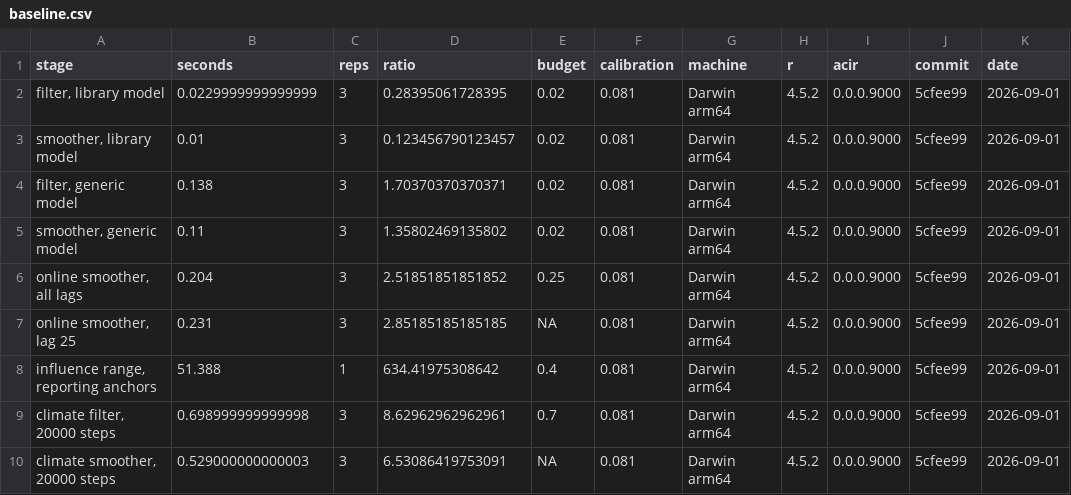
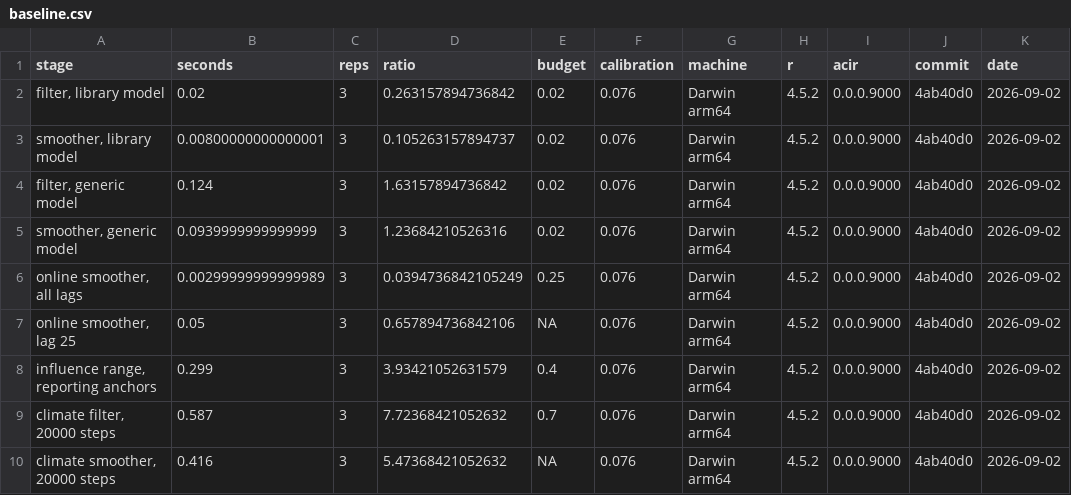
Before and after one commit to biometryhub/ACI, a CSV file: tools/bench/baseline.csv, drawn as a sheet.

Commit message:
chore(bench): re-record the baseline on the merged head after PR-5 and PR-5b
Recorded on 4ab40d0 on the same machine as the previous baseline, with no other R job running. The range and online-smoother rows now hold the post-change numbers, so a regression on the new code is measured against them. The two generic-model stages remain outside budget until PR-7.

```diff
--- a/tools/bench/baseline.csv
+++ b/tools/bench/baseline.csv
@@ -1,10 +1,10 @@
 "stage","seconds","reps","ratio","budget","calibration","machine","r","acir","commit","date"
-"filter, library model",0.0229999999999999,3,0.28395061728395,0.02,0.081,"Darwin arm64","4.5.2","0.0.0.9000","5cfee99","2026-09-01"
-"smoother, library model",0.01,3,0.123456790123457,0.02,0.081,"Darwin arm64","4.5.2","0.0.0.9000","5cfee99","2026-09-01"
-"filter, generic model",0.138,3,1.70370370370371,0.02,0.081,"Darwin arm64","4.5.2","0.0.0.9000","5cfee99","2026-09-01"
-"smoother, generic model",0.11,3,1.35802469135802,0.02,0.081,"Darwin arm64","4.5.2","0.0.0.9000","5cfee99","2026-09-01"
-"online smoother, all lags",0.204,3,2.51851851851852,0.25,0.081,"Darwin arm64","4.5.2","0.0.0.9000","5cfee99","2026-09-01"
-"online smoother, lag 25",0.231,3,2.85185185185185,NA,0.081,"Darwin arm64","4.5.2","0.0.0.9000","5cfee99","2026-09-01"
-"influence range, reporting anchors",51.388,1,634.41975308642,0.4,0.081,"Darwin arm64","4.5.2","0.0.0.9000","5cfee99","2026-09-01"
-"climate filter, 20000 steps",0.698999999999998,3,8.62962962962961,0.7,0.081,"Darwin arm64","4.5.2","0.0.0.9000","5cfee99","2026-09-01"
-"climate smoother, 20000 steps",0.529000000000003,3,6.53086419753091,NA,0.081,"Darwin arm64","4.5.2","0.0.0.9000","5cfee99","2026-09-01"
+"filter, library model",0.02,3,0.263157894736842,0.02,0.076,"Darwin arm64","4.5.2","0.0.0.9000","4ab40d0","2026-09-02"
+"smoother, library model",0.00800000000000001,3,0.105263157894737,0.02,0.076,"Darwin arm64","4.5.2","0.0.0.9000","4ab40d0","2026-09-02"
+"filter, generic model",0.124,3,1.63157894736842,0.02,0.076,"Darwin arm64","4.5.2","0.0.0.9000","4ab40d0","2026-09-02"
+"smoother, generic model",0.0939999999999999,3,1.23684210526316,0.02,0.076,"Darwin arm64","4.5.2","0.0.0.9000","4ab40d0","2026-09-02"
+"online smoother, all lags",0.00299999999999989,3,0.0394736842105249,0.25,0.076,"Darwin arm64","4.5.2","0.0.0.9000","4ab40d0","2026-09-02"
+"online smoother, lag 25",0.05,3,0.657894736842106,NA,0.076,"Darwin arm64","4.5.2","0.0.0.9000","4ab40d0","2026-09-02"
+"influence range, reporting anchors",0.299,3,3.93421052631579,0.4,0.076,"Darwin arm64","4.5.2","0.0.0.9000","4ab40d0","2026-09-02"
+"climate filter, 20000 steps",0.587,3,7.72368421052632,0.7,0.076,"Darwin arm64","4.5.2","0.0.0.9000","4ab40d0","2026-09-02"
+"climate smoother, 20000 steps",0.416,3,5.47368421052632,NA,0.076,"Darwin arm64","4.5.2","0.0.0.9000","4ab40d0","2026-09-02"
```
